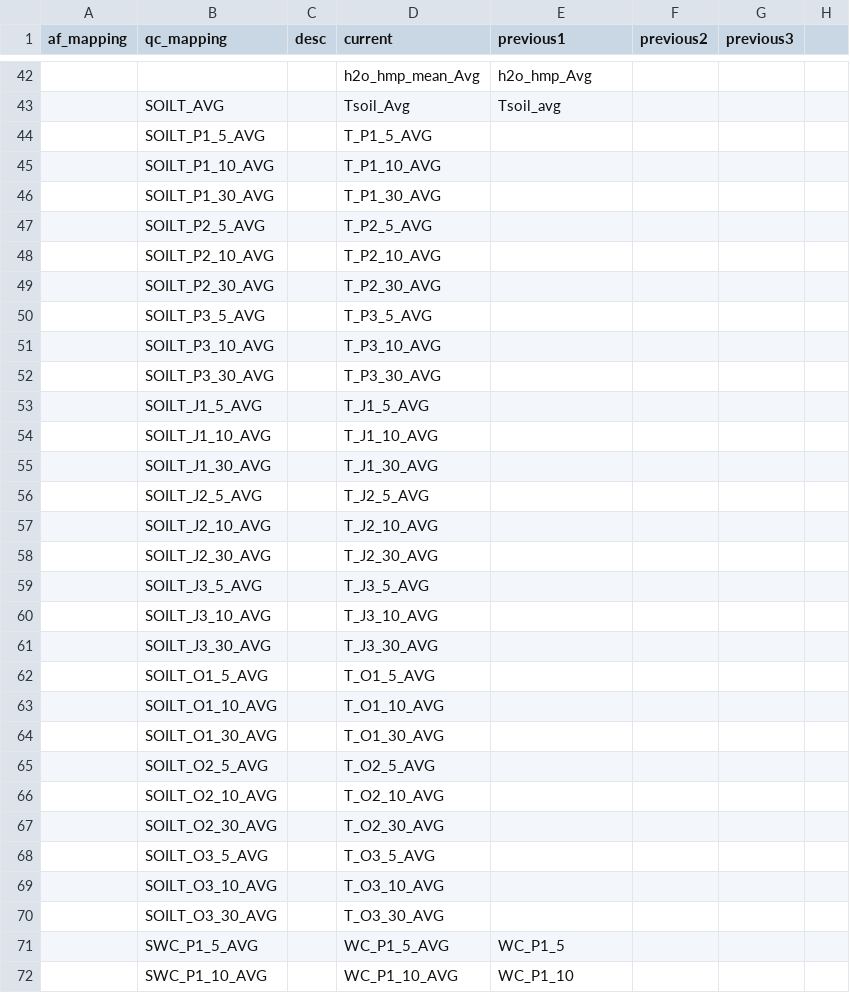
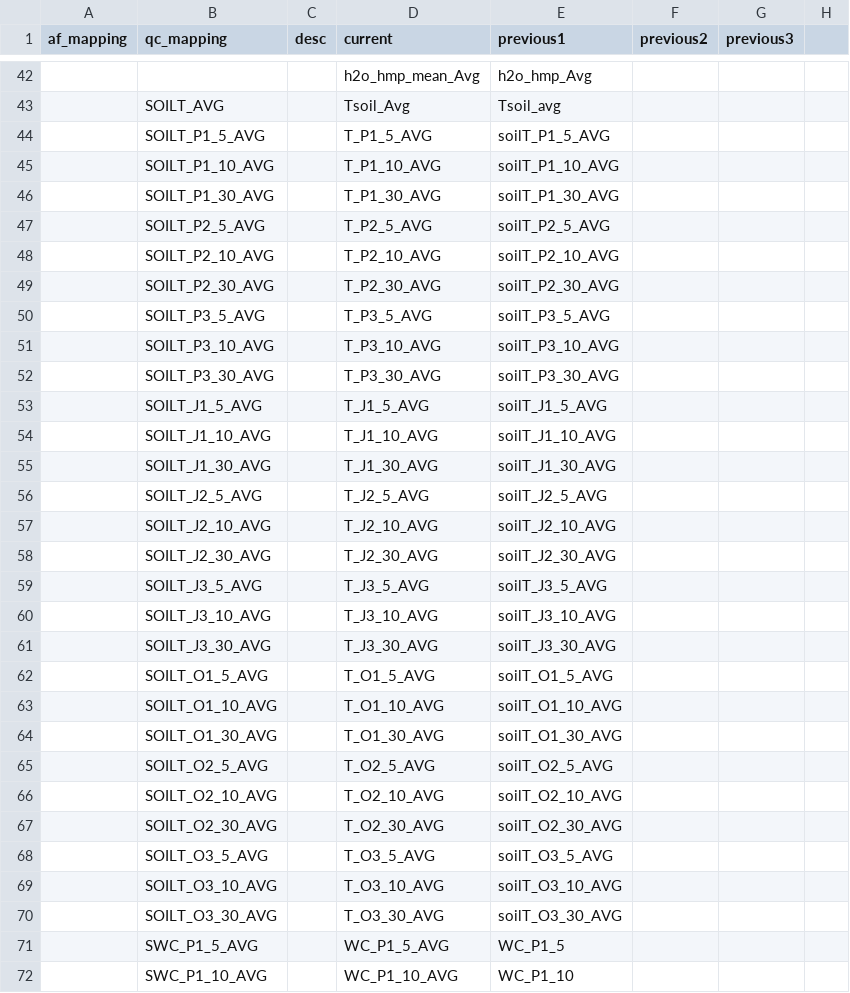
Before and after one commit to gremau/NMEG_FluxProc, a CSV file: HeaderResolutions/PJ_girdle/Header_Changes.csv, drawn as a sheet; only a part is shown, gaps mark what is left out; the diff covers the shown part only.

```diff
--- a/HeaderResolutions/PJ_girdle/Header_Changes.csv
+++ b/HeaderResolutions/PJ_girdle/Header_Changes.csv
@@ -44,27 +44,27 @@ af_mapping,qc_mapping,desc,current,previous1,previous2,previous3,
-,SOILT_P1_5_AVG,,T_P1_5_AVG,,,,
-,SOILT_P1_10_AVG,,T_P1_10_AVG,,,,
-,SOILT_P1_30_AVG,,T_P1_30_AVG,,,,
-,SOILT_P2_5_AVG,,T_P2_5_AVG,,,,
-,SOILT_P2_10_AVG,,T_P2_10_AVG,,,,
-,SOILT_P2_30_AVG,,T_P2_30_AVG,,,,
-,SOILT_P3_5_AVG,,T_P3_5_AVG,,,,
-,SOILT_P3_10_AVG,,T_P3_10_AVG,,,,
-,SOILT_P3_30_AVG,,T_P3_30_AVG,,,,
-,SOILT_J1_5_AVG,,T_J1_5_AVG,,,,
-,SOILT_J1_10_AVG,,T_J1_10_AVG,,,,
-,SOILT_J1_30_AVG,,T_J1_30_AVG,,,,
-,SOILT_J2_5_AVG,,T_J2_5_AVG,,,,
-,SOILT_J2_10_AVG,,T_J2_10_AVG,,,,
-,SOILT_J2_30_AVG,,T_J2_30_AVG,,,,
-,SOILT_J3_5_AVG,,T_J3_5_AVG,,,,
-,SOILT_J3_10_AVG,,T_J3_10_AVG,,,,
-,SOILT_J3_30_AVG,,T_J3_30_AVG,,,,
-,SOILT_O1_5_AVG,,T_O1_5_AVG,,,,
-,SOILT_O1_10_AVG,,T_O1_10_AVG,,,,
-,SOILT_O1_30_AVG,,T_O1_30_AVG,,,,
-,SOILT_O2_5_AVG,,T_O2_5_AVG,,,,
-,SOILT_O2_10_AVG,,T_O2_10_AVG,,,,
-,SOILT_O2_30_AVG,,T_O2_30_AVG,,,,
-,SOILT_O3_5_AVG,,T_O3_5_AVG,,,,
-,SOILT_O3_10_AVG,,T_O3_10_AVG,,,,
-,SOILT_O3_30_AVG,,T_O3_30_AVG,,,,
+,SOILT_P1_5_AVG,,T_P1_5_AVG,soilT_P1_5_AVG,,
+,SOILT_P1_10_AVG,,T_P1_10_AVG,soilT_P1_10_AVG,,
+,SOILT_P1_30_AVG,,T_P1_30_AVG,soilT_P1_30_AVG,,
+,SOILT_P2_5_AVG,,T_P2_5_AVG,soilT_P2_5_AVG,,
+,SOILT_P2_10_AVG,,T_P2_10_AVG,soilT_P2_10_AVG,,
+,SOILT_P2_30_AVG,,T_P2_30_AVG,soilT_P2_30_AVG,,
+,SOILT_P3_5_AVG,,T_P3_5_AVG,soilT_P3_5_AVG,,
+,SOILT_P3_10_AVG,,T_P3_10_AVG,soilT_P3_10_AVG,,
+,SOILT_P3_30_AVG,,T_P3_30_AVG,soilT_P3_30_AVG,,
+,SOILT_J1_5_AVG,,T_J1_5_AVG,soilT_J1_5_AVG,,
+,SOILT_J1_10_AVG,,T_J1_10_AVG,soilT_J1_10_AVG,,
+,SOILT_J1_30_AVG,,T_J1_30_AVG,soilT_J1_30_AVG,,
+,SOILT_J2_5_AVG,,T_J2_5_AVG,soilT_J2_5_AVG,,
+,SOILT_J2_10_AVG,,T_J2_10_AVG,soilT_J2_10_AVG,,
+,SOILT_J2_30_AVG,,T_J2_30_AVG,soilT_J2_30_AVG,,
+,SOILT_J3_5_AVG,,T_J3_5_AVG,soilT_J3_5_AVG,,
+,SOILT_J3_10_AVG,,T_J3_10_AVG,soilT_J3_10_AVG,,
+,SOILT_J3_30_AVG,,T_J3_30_AVG,soilT_J3_30_AVG,,
+,SOILT_O1_5_AVG,,T_O1_5_AVG,soilT_O1_5_AVG,,
+,SOILT_O1_10_AVG,,T_O1_10_AVG,soilT_O1_10_AVG,,
+,SOILT_O1_30_AVG,,T_O1_30_AVG,soilT_O1_30_AVG,,
+,SOILT_O2_5_AVG,,T_O2_5_AVG,soilT_O2_5_AVG,,
+,SOILT_O2_10_AVG,,T_O2_10_AVG,soilT_O2_10_AVG,,
+,SOILT_O2_30_AVG,,T_O2_30_AVG,soilT_O2_30_AVG,,
+,SOILT_O3_5_AVG,,T_O3_5_AVG,soilT_O3_5_AVG,,
+,SOILT_O3_10_AVG,,T_O3_10_AVG,soilT_O3_10_AVG,,
+,SOILT_O3_30_AVG,,T_O3_30_AVG,soilT_O3_30_AVG,,
```
Also changed, not shown: 2 edited cells elsewhere in this file, HeaderResolutions/PJ_girdle/cr23x_Header_Resolution.csv, HeaderResolutions/PJ_girdle/main_Header_Resolution.csv, 2 other files.
